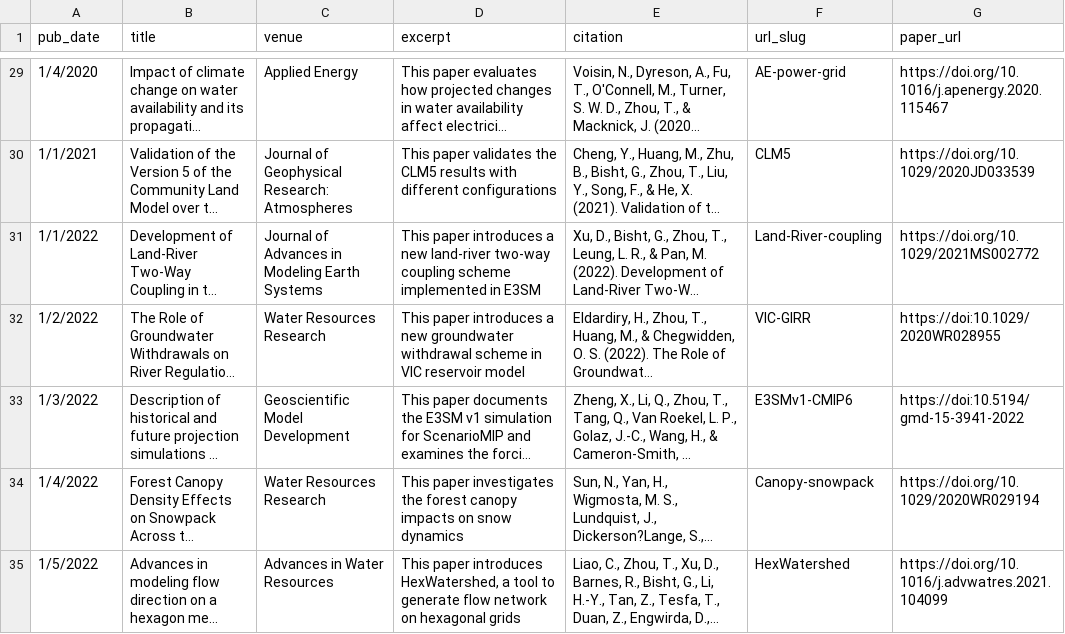
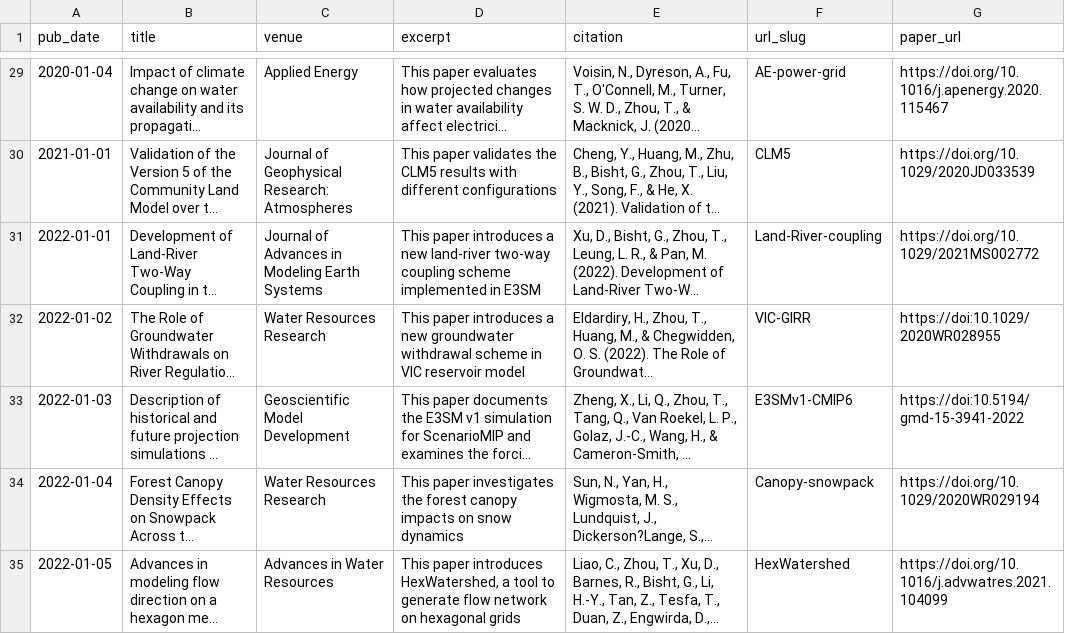
Before and after one commit to hydrotian/hydrotian.github.io, a CSV file: markdown_generator/pub_backup.csv, drawn as a sheet; only a part is shown, gaps mark what is left out; long unchanged cells end in …; the diff covers the shown part only; the diff names each change by its address in the sheet, - before the commit and + after, or states it on an @@ line.

```diff
--- a/markdown_generator/pub_backup.csv
+++ b/markdown_generator/pub_backup.csv
-A29 (pub_date): 1/4/2020
+A29 (pub_date): 2020-01-04
-A30 (pub_date): 1/1/2021
+A30 (pub_date): 2021-01-01
-A31 (pub_date): 1/1/2022
+A31 (pub_date): 2022-01-01
-A32 (pub_date): 1/2/2022
+A32 (pub_date): 2022-01-02
-A33 (pub_date): 1/3/2022
+A33 (pub_date): 2022-01-03
-A34 (pub_date): 1/4/2022
+A34 (pub_date): 2022-01-04
-A35 (pub_date): 1/5/2022
+A35 (pub_date): 2022-01-05
```
Also changed, not shown: 9 added rows, 8 removed rows and 34 edited cells elsewhere in this file, markdown_generator/add_new_pub_here.csv, 57 other files.
